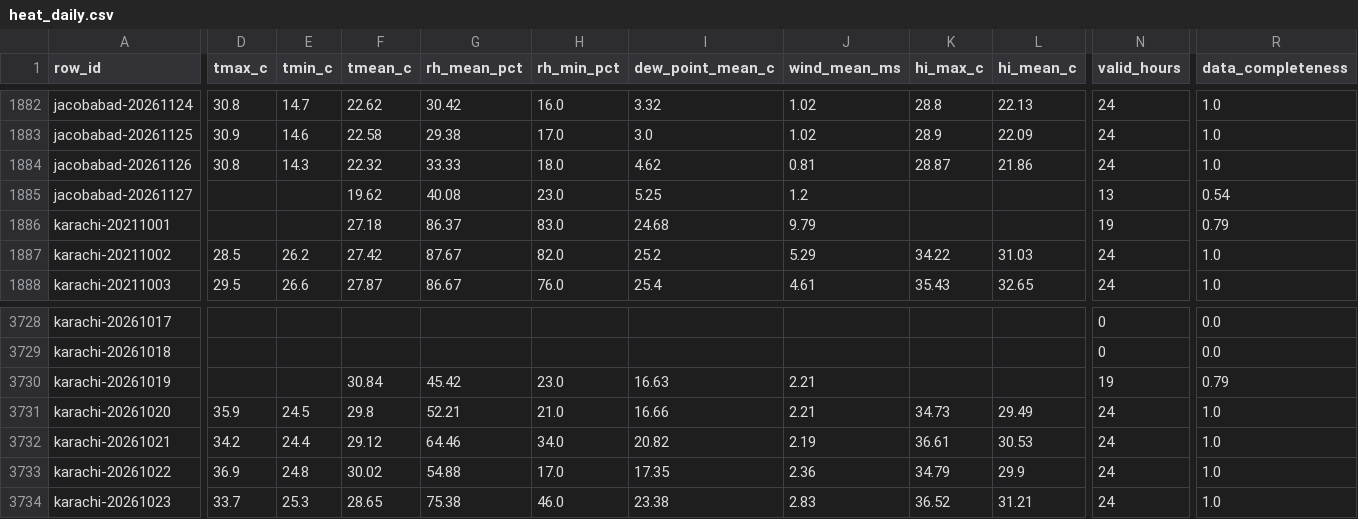
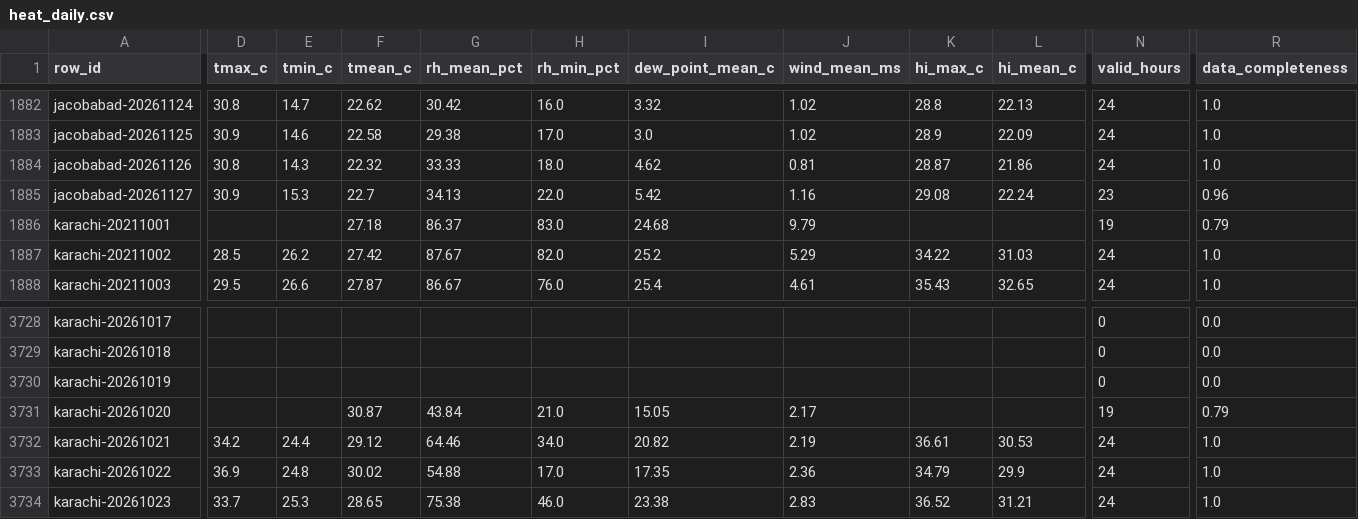
Before and after one commit to laiba2526/heatshield-pakistan, a CSV file: data/gold/heat_daily.csv, drawn as a sheet; only a part is shown, gaps mark what is left out; the diff covers the shown part only; the diff names each change by its address in the sheet, - before the commit and + after, or states it on an @@ line.

```diff
--- a/data/gold/heat_daily.csv
+++ b/data/gold/heat_daily.csv
-D1885 (tmax_c): (empty)
+D1885 (tmax_c): 30.9
-E1885 (tmin_c): (empty)
+E1885 (tmin_c): 15.3
-F1885 (tmean_c): 19.62
+F1885 (tmean_c): 22.7
-G1885 (rh_mean_pct): 40.08
+G1885 (rh_mean_pct): 34.13
-H1885 (rh_min_pct): 23.0
+H1885 (rh_min_pct): 22.0
-I1885 (dew_point_mean_c): 5.25
+I1885 (dew_point_mean_c): 5.42
-J1885 (wind_mean_ms): 1.2
+J1885 (wind_mean_ms): 1.16
-K1885 (hi_max_c): (empty)
+K1885 (hi_max_c): 29.08
-L1885 (hi_mean_c): (empty)
+L1885 (hi_mean_c): 22.24
-N1885 (valid_hours): 13
+N1885 (valid_hours): 23
-R1885 (data_completeness): 0.54
+R1885 (data_completeness): 0.96
-F3730 (tmean_c): 30.84
+F3730 (tmean_c): (empty)
-G3730 (rh_mean_pct): 45.42
+G3730 (rh_mean_pct): (empty)
-H3730 (rh_min_pct): 23.0
+H3730 (rh_min_pct): (empty)
-I3730 (dew_point_mean_c): 16.63
+I3730 (dew_point_mean_c): (empty)
-J3730 (wind_mean_ms): 2.21
+J3730 (wind_mean_ms): (empty)
-N3730 (valid_hours): 19
+N3730 (valid_hours): 0
-R3730 (data_completeness): 0.79
+R3730 (data_completeness): 0.0
-D3731 (tmax_c): 35.9
+D3731 (tmax_c): (empty)
-E3731 (tmin_c): 24.5
+E3731 (tmin_c): (empty)
-F3731 (tmean_c): 29.8
+F3731 (tmean_c): 30.87
-G3731 (rh_mean_pct): 52.21
+G3731 (rh_mean_pct): 43.84
-I3731 (dew_point_mean_c): 16.66
+I3731 (dew_point_mean_c): 15.05
-J3731 (wind_mean_ms): 2.21
+J3731 (wind_mean_ms): 2.17
-K3731 (hi_max_c): 34.73
+K3731 (hi_max_c): (empty)
-L3731 (hi_mean_c): 29.49
+L3731 (hi_mean_c): (empty)
-N3731 (valid_hours): 24
+N3731 (valid_hours): 19
-R3731 (data_completeness): 1.0
+R3731 (data_completeness): 0.79
```
Also changed, not shown: 38 edited cells elsewhere in this file, data/gold/forecast_daily.csv, data/gold/predictions.csv, 11 other files.
